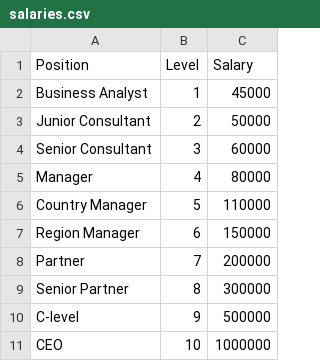
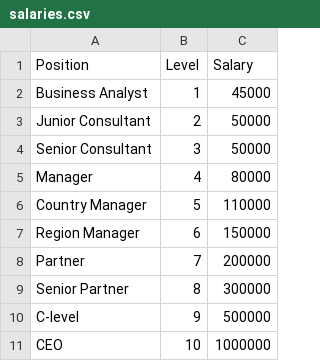
Before and after one commit to TheAgns/DataScience, a CSV file: Data/salaries.csv, drawn as a sheet.

```diff
--- a/Data/salaries.csv
+++ b/Data/salaries.csv
@@ -3,3 +3,3 @@ Business Analyst,1,45000
 Junior Consultant,2,50000
-Senior Consultant,3,60000
+Senior Consultant,3,50000
 Manager,4,80000
```
Also changed, not shown: 4 other files.
